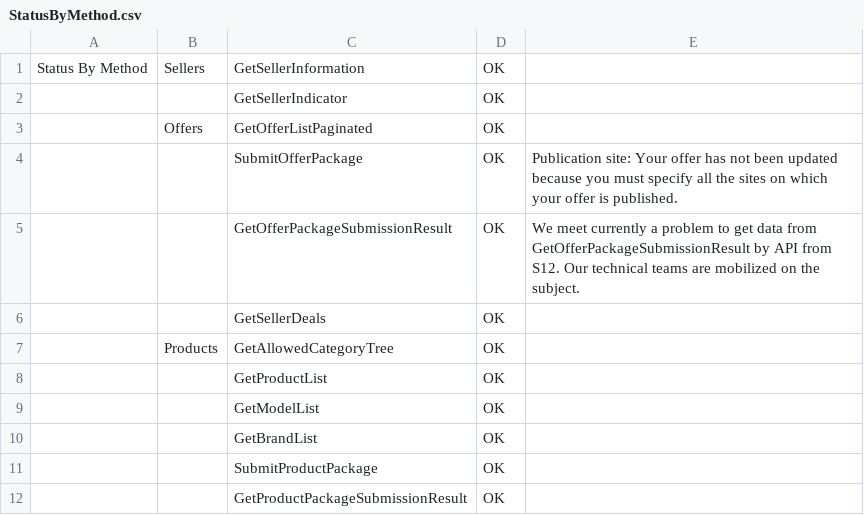
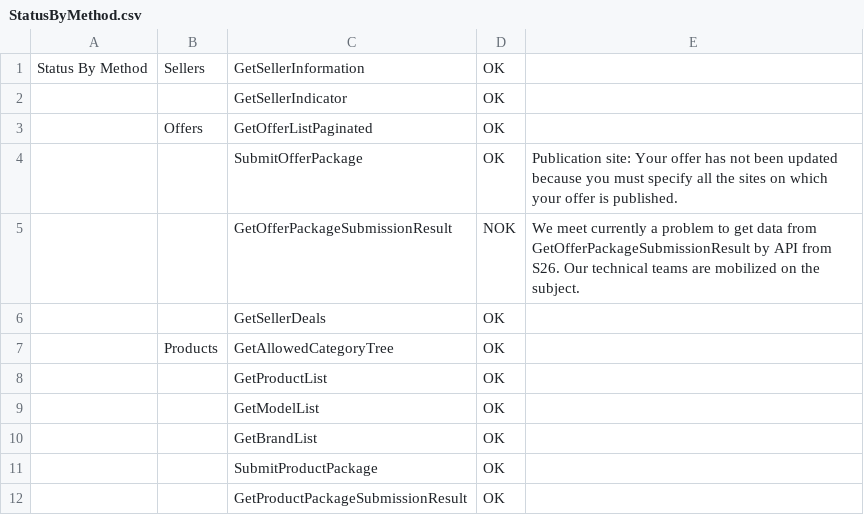
Before and after one commit to FlorentFERRAND/APIDashboard, a CSV file: wwwroot/Production/StatusByMethod.csv, drawn as a sheet; only a part is shown.

```diff
--- a/wwwroot/Production/StatusByMethod.csv
+++ b/wwwroot/Production/StatusByMethod.csv
@@ -4,3 +4,3 @@ Status By Method;Sellers;GetSellerInformation;OK;
 ;;SubmitOfferPackage;OK;Publication site: Your offer has not been updated because you must specify all the sites on which your offer is published.
-;;GetOfferPackageSubmissionResult;OK;We meet currently a problem to get data from GetOfferPackageSubmissionResult by API from S12. Our technical teams are mobilized on the subject.
+;;GetOfferPackageSubmissionResult;NOK;We meet currently a problem to get data from GetOfferPackageSubmissionResult by API from S26. Our technical teams are mobilized on the subject.
 ;;GetSellerDeals;OK;
```
Also changed, not shown: wwwroot/Production/APIIssues.csv, wwwroot/Production/ImportantInformations.csv, 1 other file.
